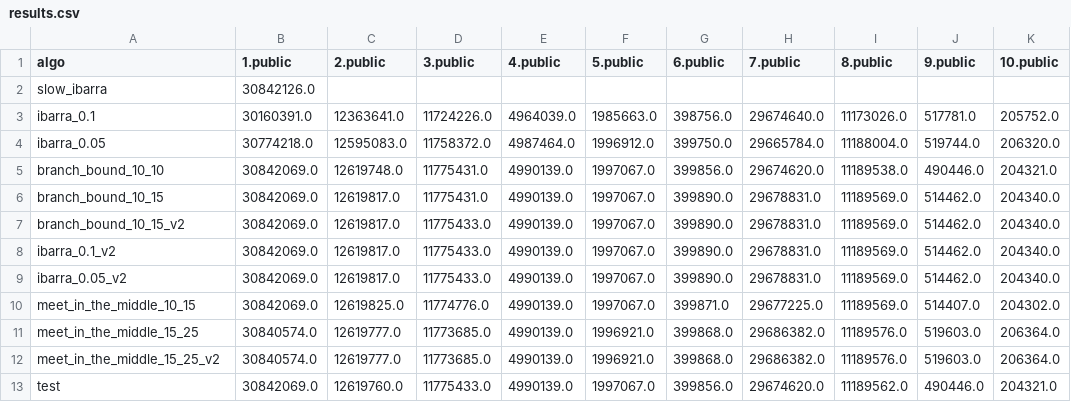
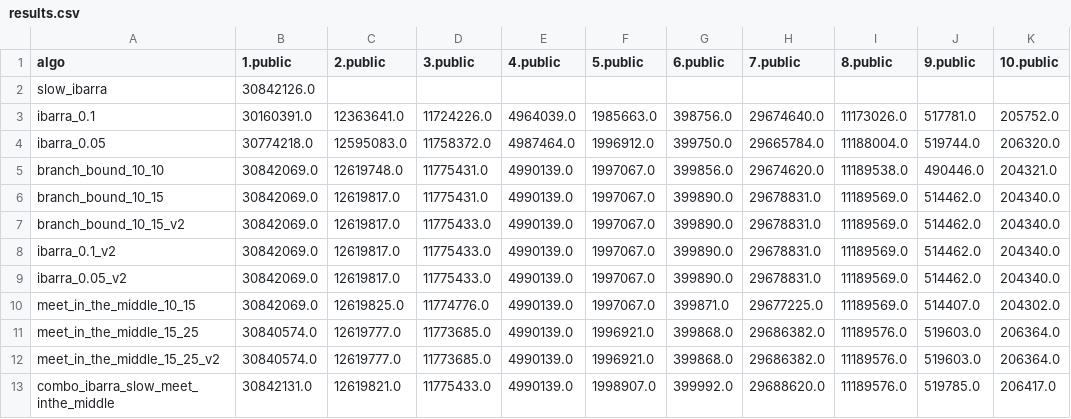
Before and after one commit to i1oveMyse1f/combinatorian_optimization, a CSV file: knapsack/answers/results.csv, drawn as a sheet; removed rows and columns are numbered as before the commit, all else as after; the diff names each change by its address in the sheet, - before the commit and + after, or states it on an @@ line.

```diff
--- a/knapsack/answers/results.csv
+++ b/knapsack/answers/results.csv
-row 13: test | 30842069.0 | 12619760.0 | 11775433.0 | 4990139.0 | 1997067.0 | 399856.0 | 29674620.0 | 11189562.0 | 490446.0 | 204321.0
+row 13: combo_ibarra_slow_meet_inthe_middle | 30842131.0 | 12619821.0 | 11775433.0 | 4990139.0 | 1998907.0 | 399992.0 | 29688620.0 | 11189576.0 | 519785.0 | 206417.0
```
Also changed, not shown: 31 other files.
